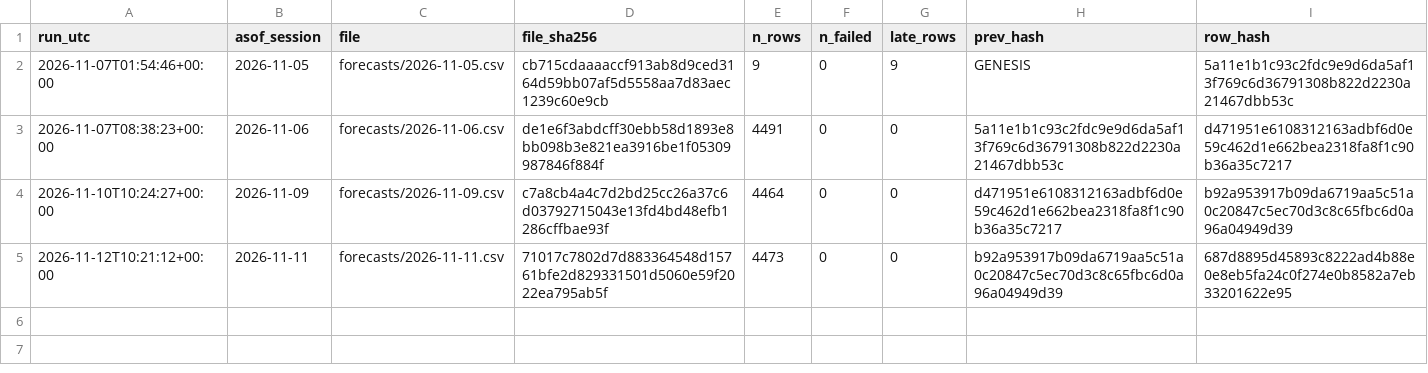
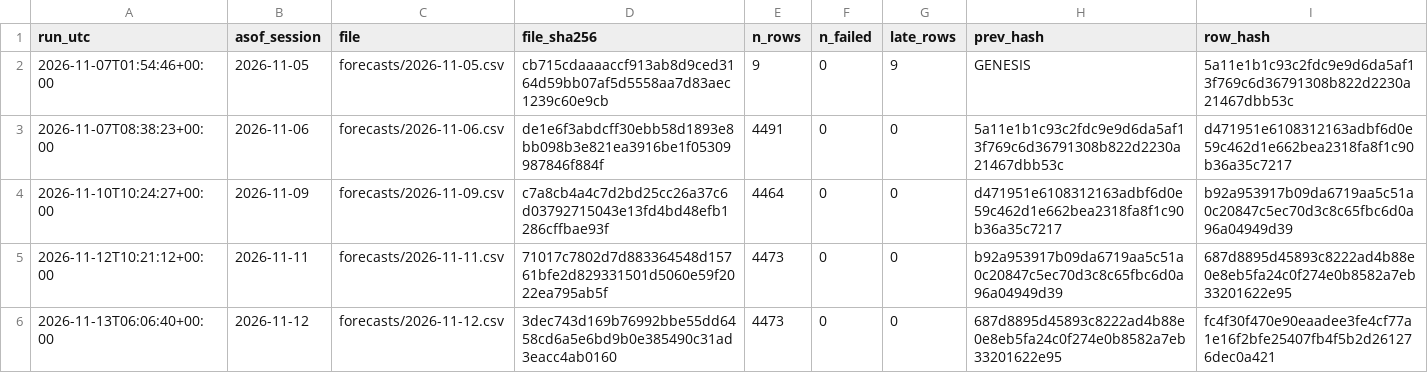
Before and after one commit to harshatangirala/nexus-alpha, a CSV file: shadow/v3_fund/chain.csv, drawn as a sheet; the diff names each change by its address in the sheet, - before the commit and + after, or states it on an @@ line.

```diff
--- a/shadow/v3_fund/chain.csv
+++ b/shadow/v3_fund/chain.csv
+row 6: 2026-11-13T06:06:40+00:00 | 2026-11-12 | forecasts/2026-11-12.csv | 3dec743d169b76992bbe55dd6458cd6a5e6bd9b0e385490c31ad3eacc4ab0160 | 4473 | 0 | 0 | 687d8895d45893c8222ad4b88e0e8eb5fa24c0f274e0b8582a7eb33201622e95 | fc4f30f470e90eaadee3fe4cf77a1e16f2bfe25407fb4f5b2d261276dec0a421
```
Also changed, not shown: shadow/v1.1/chain.csv, shadow/v2/chain.csv, 14 other files.
